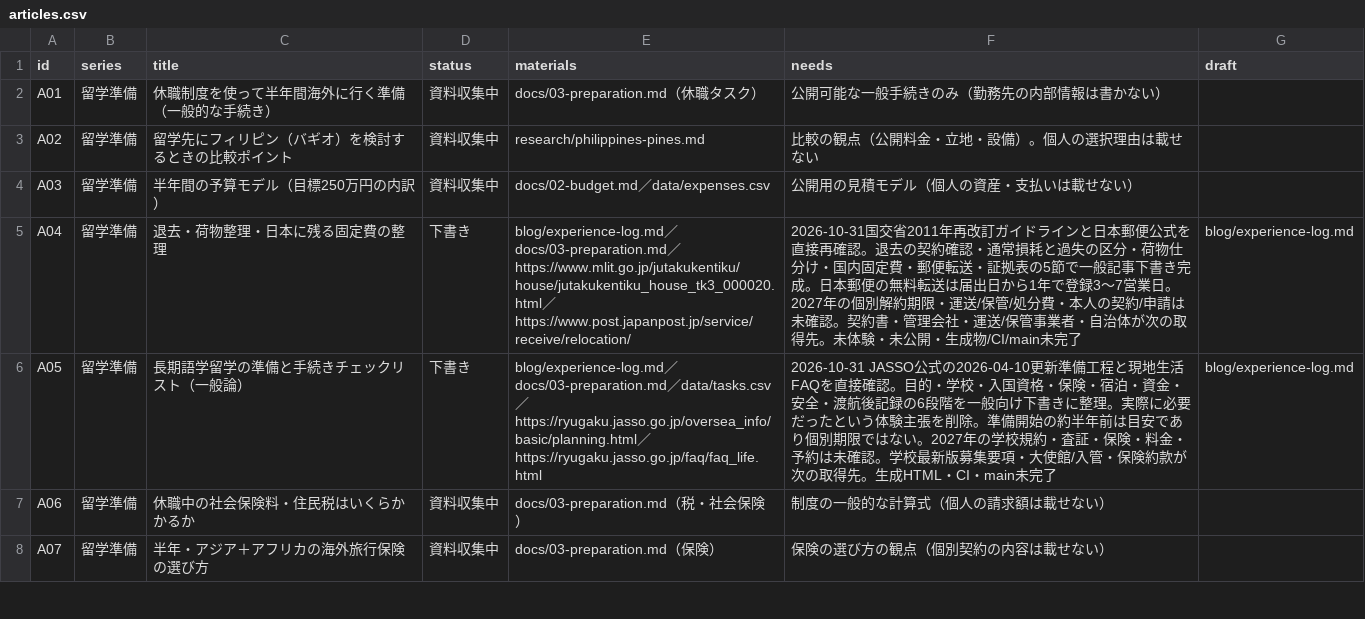
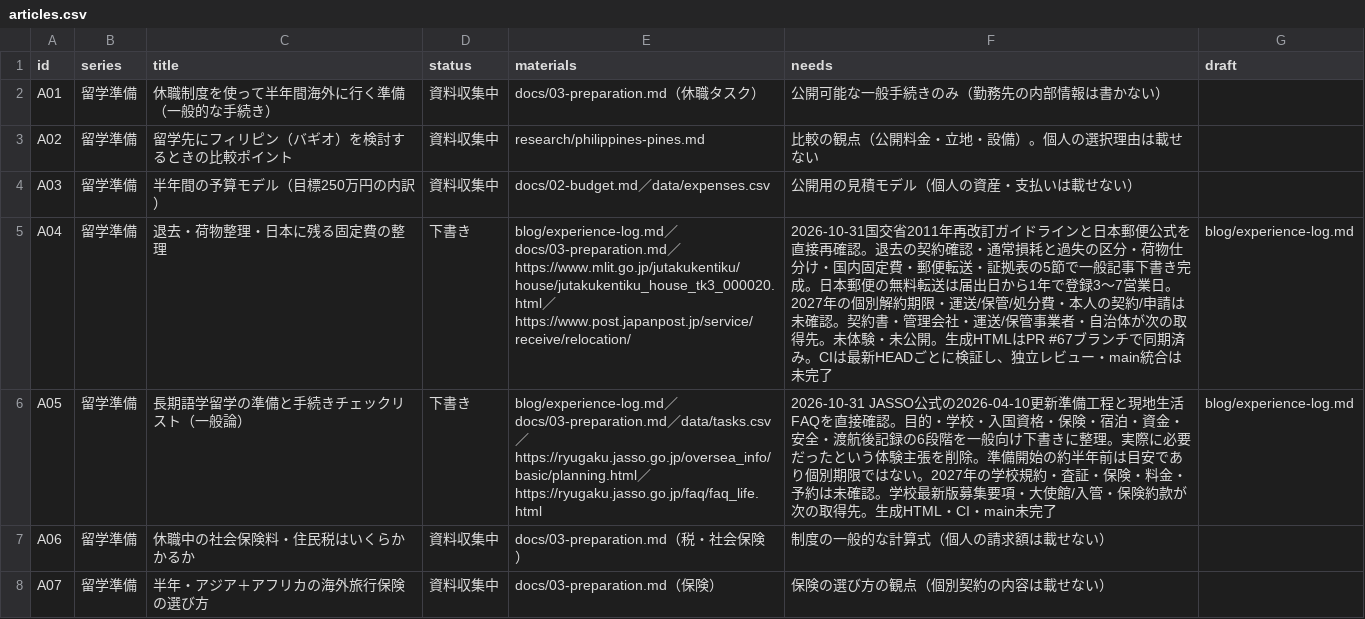
Before and after one commit to Rikkyhub/studying-abroad, a CSV file: data/articles.csv, drawn as a sheet; only a part is shown.

Commit message:
docs: reconcile A04 generated artifact status on existing research PR

```diff
--- a/data/articles.csv
+++ b/data/articles.csv
@@ -4,3 +4,3 @@ A02,留学準備,留学先にフィリピン（バギオ）を検討するとき
 A03,留学準備,半年間の予算モデル（目標250万円の内訳）,資料収集中,docs/02-budget.md／data/expenses.csv,公開用の見積モデル（個人の資産・支払いは載せない）,
-A04,留学準備,退去・荷物整理・日本に残る固定費の整理,下書き,blog/experience-log.md／docs/03-preparation.md／https://www.mlit.go.jp/jutakukentiku/house/jutakukentiku_house_tk3_000020.html／https://www.post.japanpost.jp/service/receive/relocation/,2026-10-31国交省2011年再改訂ガイドラインと日本郵便公式を直接再確認。退去の契約確認・通常損耗と過失の区分・荷物仕分け・国内固定費・郵便転送・証拠表の5節で一般記事下書き完成。日本郵便の無料転送は届出日から1年で登録3〜7営業日。2027年の個別解約期限・運送/保管/処分費・本人の契約/申請は未確認。契約書・管理会社・運送/保管事業者・自治体が次の取得先。未体験・未公開・生成物/CI/main未完了,blog/experience-log.md
+A04,留学準備,退去・荷物整理・日本に残る固定費の整理,下書き,blog/experience-log.md／docs/03-preparation.md／https://www.mlit.go.jp/jutakukentiku/house/jutakukentiku_house_tk3_000020.html／https://www.post.japanpost.jp/service/receive/relocation/,2026-10-31国交省2011年再改訂ガイドラインと日本郵便公式を直接再確認。退去の契約確認・通常損耗と過失の区分・荷物仕分け・国内固定費・郵便転送・証拠表の5節で一般記事下書き完成。日本郵便の無料転送は届出日から1年で登録3〜7営業日。2027年の個別解約期限・運送/保管/処分費・本人の契約/申請は未確認。契約書・管理会社・運送/保管事業者・自治体が次の取得先。未体験・未公開。生成HTMLはPR #67ブランチで同期済み。CIは最新HEADごとに検証し、独立レビュー・main統合は未完了,blog/experience-log.md
 A05,留学準備,長期語学留学の準備と手続きチェックリスト（一般論）,下書き,blog/experience-log.md／docs/03-preparation.md／data/tasks.csv／https://ryugaku.jasso.go.jp/oversea_info/basic/planning.html／https://ryugaku.jasso.go.jp/faq/faq_life.html,2026-10-31 JASSO公式の2026-04-10更新準備工程と現地生活FAQを直接確認。目的・学校・入国資格・保険・宿泊・資金・安全・渡航後記録の6段階を一般向け下書きに整理。実際に必要だったという体験主張を削除。準備開始の約半年前は目安であり個別期限ではない。2027年の学校規約・査証・保険・料金・予約は未確認。学校最新版募集要項・大使館/入管・保険約款が次の取得先。生成HTML・CI・main未完了,blog/experience-log.md
```
Also changed, not shown: 3 other files.
